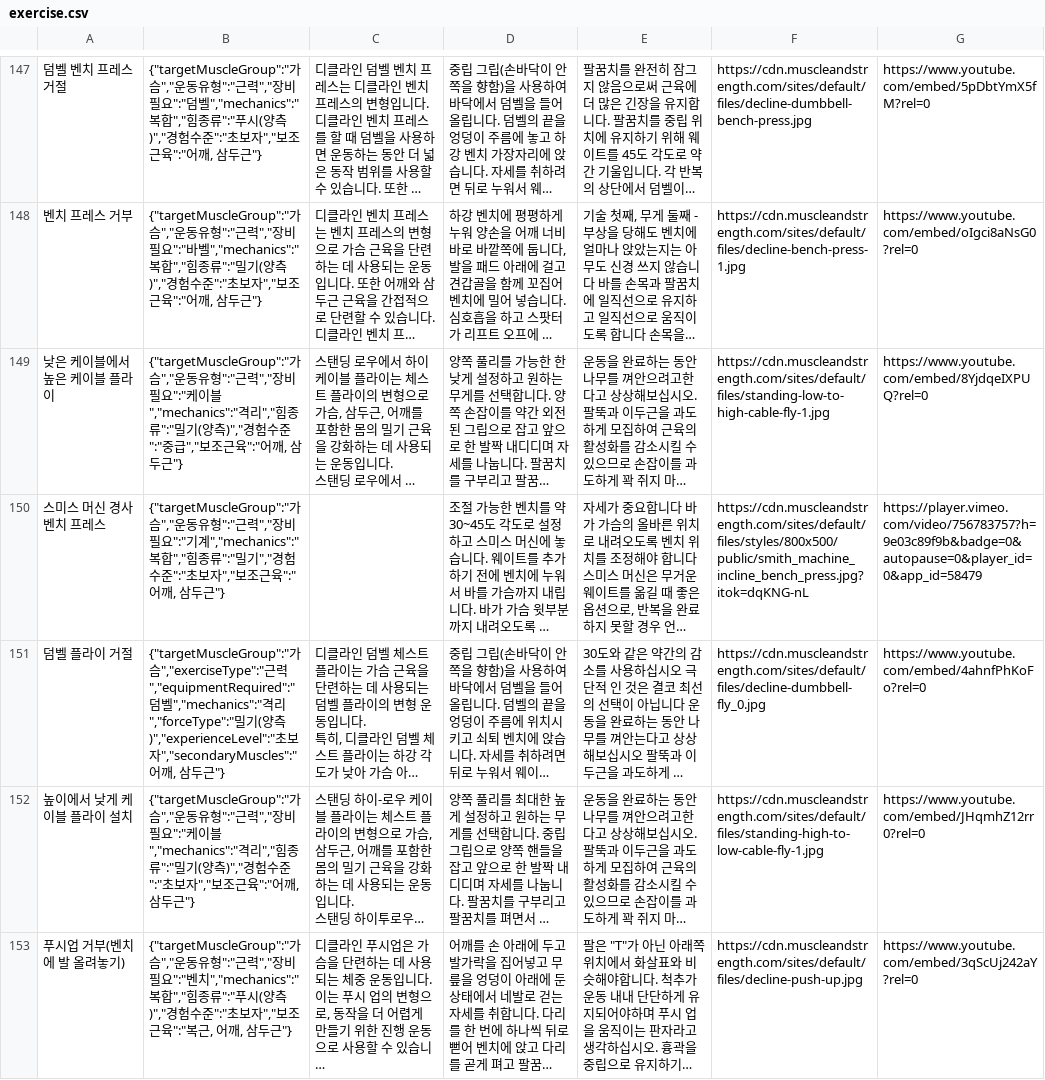
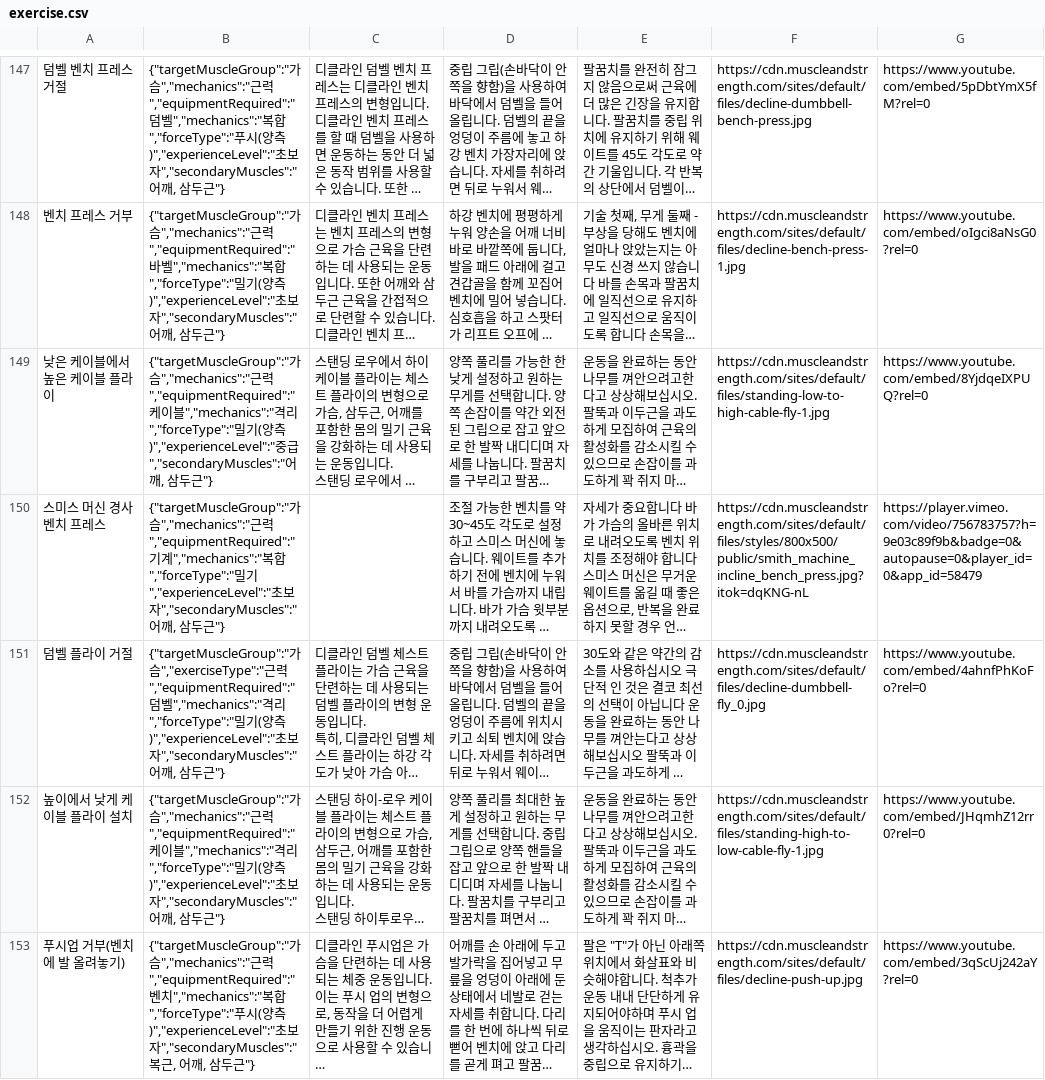
Before and after one commit to opensource-ai-web-software-2024/egym, a CSV file: csv/exercise.csv, drawn as a sheet; only a part is shown, gaps mark what is left out; long unchanged cells end in …; the diff covers the shown part only; the diff names each change by its address in the sheet, - before the commit and + after, or states it on an @@ line.

```diff
--- a/csv/exercise.csv
+++ b/csv/exercise.csv
-B147: {"targetMuscleGroup":"가슴","운동유형":"근력","장비필요":"덤벨","mechanics":"복합","힘종류":"푸시(양측)","경험수준":"초보자","보조근육":"어깨, 삼…
+B147: {"targetMuscleGroup":"가슴","mechanics":"근력","equipmentRequired":"덤벨","mechanics":"복합","forceType":"푸시(양측)","experienceLevel":"초보자","secondaryMuscles":"어깨, 삼…
-B148: {"targetMuscleGroup":"가슴","운동유형":"근력","장비필요":"바벨","mechanics":"복합","힘종류":"밀기(양측)","경험수준":"초보자","보조근육":"어깨, 삼…
+B148: {"targetMuscleGroup":"가슴","mechanics":"근력","equipmentRequired":"바벨","mechanics":"복합","forceType":"밀기(양측)","experienceLevel":"초보자","secondaryMuscles":"어깨, 삼…
-B149: {"targetMuscleGroup":"가슴","운동유형":"근력","장비필요":"케이블","mechanics":"격리","힘종류":"밀기(양측)","경험수준":"중급","보조근육":"어깨, 삼…
+B149: {"targetMuscleGroup":"가슴","mechanics":"근력","equipmentRequired":"케이블","mechanics":"격리","forceType":"밀기(양측)","experienceLevel":"중급","secondaryMuscles":"어깨, 삼…
-B150: {"targetMuscleGroup":"가슴","운동유형":"근력","장비필요":"기계","mechanics":"복합","힘종류":"밀기","경험수준":"초보자","보조근육":"어깨, 삼…
+B150: {"targetMuscleGroup":"가슴","mechanics":"근력","equipmentRequired":"기계","mechanics":"복합","forceType":"밀기","experienceLevel":"초보자","secondaryMuscles":"어깨, 삼…
-B152: {"targetMuscleGroup":"가슴","운동유형":"근력","장비필요":"케이블","mechanics":"격리","힘종류":"밀기(양측)","경험수준":"초보자","보조근육":"어깨, 삼…
+B152: {"targetMuscleGroup":"가슴","mechanics":"근력","equipmentRequired":"케이블","mechanics":"격리","forceType":"밀기(양측)","experienceLevel":"초보자","secondaryMuscles":"어깨, 삼…
-B153: {"targetMuscleGroup":"가슴","운동유형":"근력","장비필요":"벤치","mechanics":"복합","힘종류":"푸시(양측)","경험수준":"초보자","보조근육":"복근, 어…
+B153: {"targetMuscleGroup":"가슴","mechanics":"근력","equipmentRequired":"벤치","mechanics":"복합","forceType":"푸시(양측)","experienceLevel":"초보자","secondaryMuscles":"복근, 어…
```
Also changed, not shown: 101 edited cells elsewhere in this file, 1 other file.
